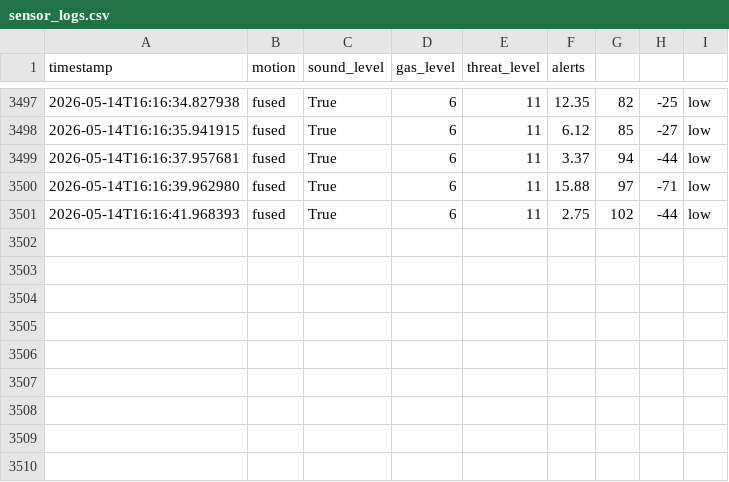
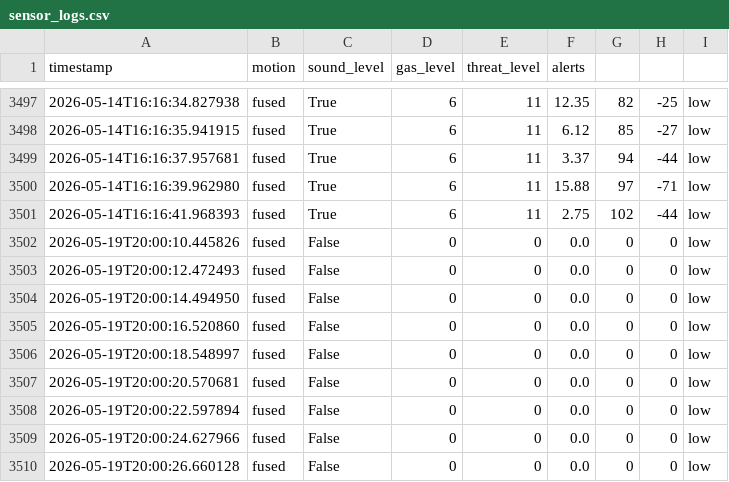
Before and after one commit to galva-lab/css496-capstone, a CSV file: data/sensor_logs.csv, drawn as a sheet; only a part is shown, gaps mark what is left out; the diff names each change by its address in the sheet, - before the commit and + after, or states it on an @@ line.

```diff
--- a/data/sensor_logs.csv
+++ b/data/sensor_logs.csv
+row 3502: 2026-05-19T20:00:10.445826 | fused | False | 0 | 0 | 0.0 | 0 | 0 | low
+row 3503: 2026-05-19T20:00:12.472493 | fused | False | 0 | 0 | 0.0 | 0 | 0 | low
+row 3504: 2026-05-19T20:00:14.494950 | fused | False | 0 | 0 | 0.0 | 0 | 0 | low
+row 3505: 2026-05-19T20:00:16.520860 | fused | False | 0 | 0 | 0.0 | 0 | 0 | low
+row 3506: 2026-05-19T20:00:18.548997 | fused | False | 0 | 0 | 0.0 | 0 | 0 | low
+row 3507: 2026-05-19T20:00:20.570681 | fused | False | 0 | 0 | 0.0 | 0 | 0 | low
+row 3508: 2026-05-19T20:00:22.597894 | fused | False | 0 | 0 | 0.0 | 0 | 0 | low
+row 3509: 2026-05-19T20:00:24.627966 | fused | False | 0 | 0 | 0.0 | 0 | 0 | low
+row 3510: 2026-05-19T20:00:26.660128 | fused | False | 0 | 0 | 0.0 | 0 | 0 | low
```
Also changed, not shown: 3 other files.
